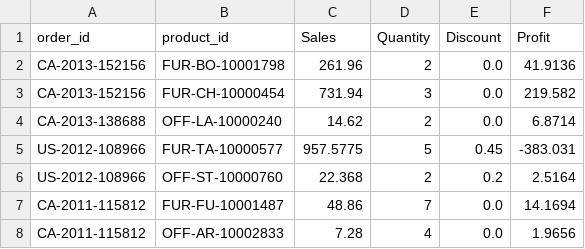
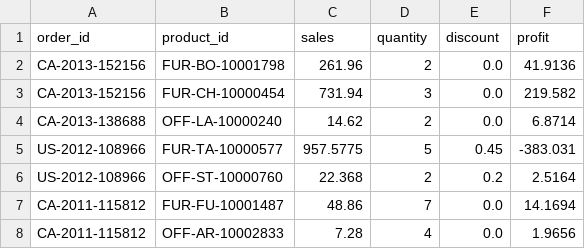
Before and after one commit to amydaniel24/DataAnalysisModule3, a CSV file: Week4/data/order_details.csv, drawn as a sheet; only a part is shown.

```diff
--- a/Week4/data/order_details.csv
+++ b/Week4/data/order_details.csv
@@ -1,2 +1,2 @@
-order_id,product_id,Sales,Quantity,Discount,Profit
+order_id,product_id,sales,quantity,discount,profit
 CA-2013-152156,FUR-BO-10001798,261.96,2,0.0,41.9136
```
Also changed, not shown: 4 other files.
